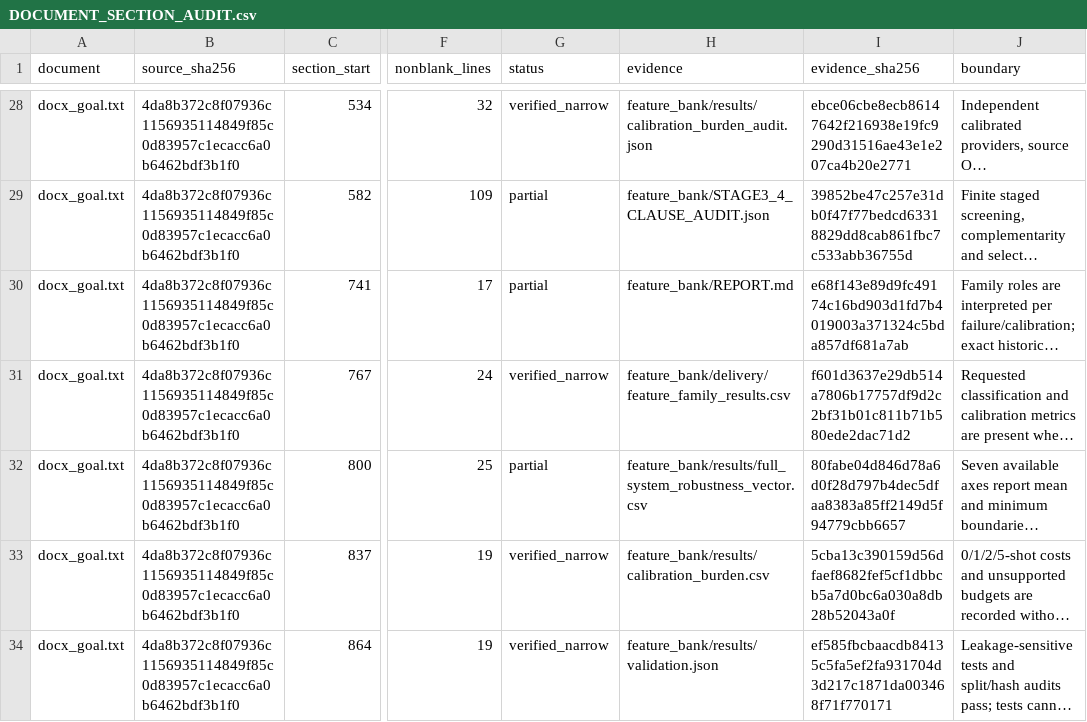
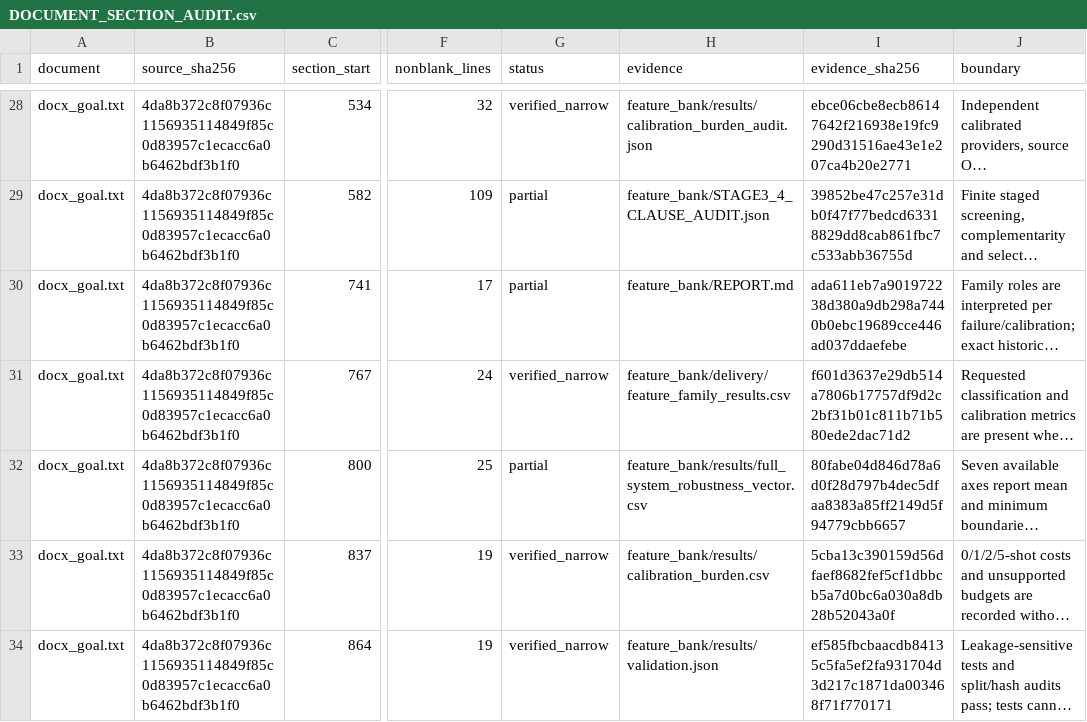
Before and after one commit to boyandong/emg-imu-human-in-the-loop, a CSV file: emgimu_classifier/feature_bank/DOCUMENT_SECTION_AUDIT.csv, drawn as a sheet; only a part is shown, gaps mark what is left out; long unchanged cells end in …; the diff covers the shown part only; the diff names each change by its address in the sheet, - before the commit and + after, or states it on an @@ line.

```diff
--- a/emgimu_classifier/feature_bank/DOCUMENT_SECTION_AUDIT.csv
+++ b/emgimu_classifier/feature_bank/DOCUMENT_SECTION_AUDIT.csv
-I30 (evidence_sha256): e68f143e89d9fc49174c16bd903d1fd7b4019003a371324c5bda857df681a7ab
+I30 (evidence_sha256): ada611eb7a901972238d380a9db298a7440b0ebc19689cce446ad037ddaefebe
```
Also changed, not shown: 6 edited cells elsewhere in this file, emgimu_classifier/feature_bank/REQUIREMENT_AUDIT.csv, 11 other files.
